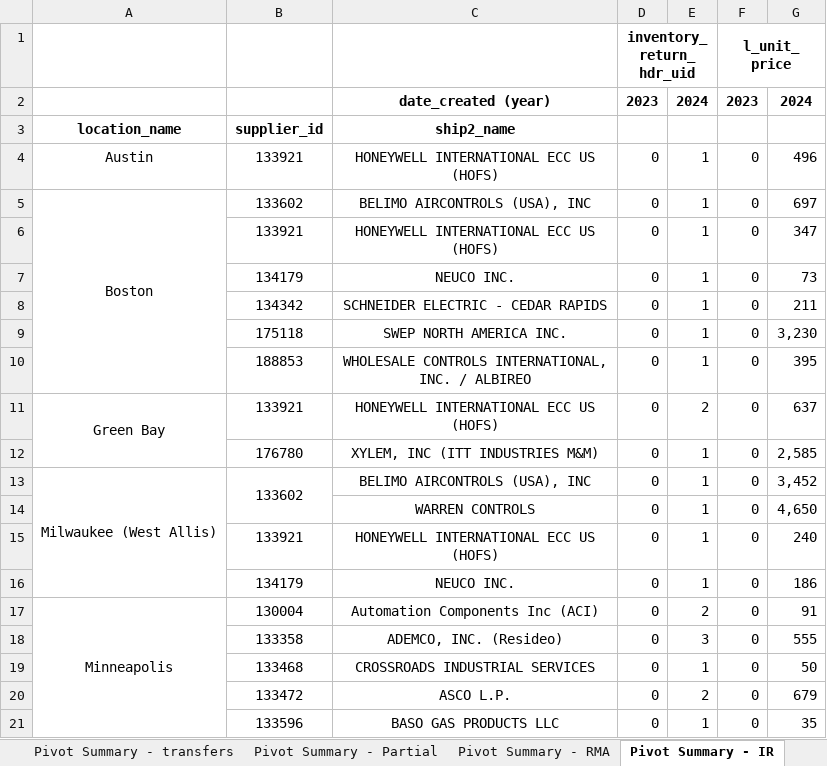
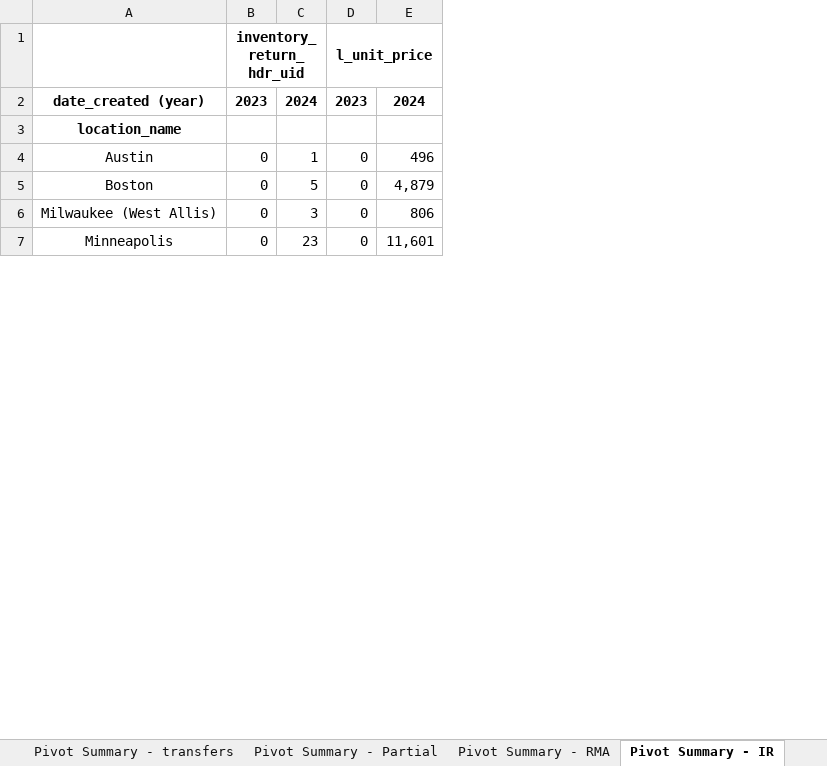
Before and after one commit to Mittuhl-bcs/Weekly_automations, an Excel workbook: wednesday_reports.xlsx, sheet Pivot Summary - IR, drawn as a sheet; only a part is shown; values as stored, in another font and other column widths than the file's, no borders; removed rows and columns are numbered as before the commit, all else as after; the diff covers the shown part only; the diff names each change by its address in the sheet, - before the commit and + after, or states it on an @@ line.

```diff
--- a/wednesday_reports.xlsx (sheet Pivot Summary - IR)
+++ b/wednesday_reports.xlsx (sheet Pivot Summary - IR)
-column B, rows 3-5: supplier_id | 133921 | 133602; row 13: 133602; row 17: 130004
-column C, rows 2-5: date_created (year) | ship2_name | HONEYWELL INTERNATIONAL ECC US (HOFS) | BELIMO AIRCONTROLS (USA), INC; row 13: BELIMO AIRCONTROLS (USA), INC; row 17: Automation Components Inc (ACI)
-column E, rows 2-5: 2024 |  | 1 | 1; row 13: 1; row 17: 2
+column C, rows 2-7: 2024 |  | 1 | 5 | 3 | 23
-column G, rows 2-5: 2024 |  | 496 | 697; row 13: 3,452; row 17: 91
+column E, rows 2-7: 2024 |  | 496 | 4,879 | 806 | 11,601
-A2: (empty)
+A2: date_created (year)
-A5:A10 merged
-row 6:  | 133921 | HONEYWELL INTERNATIONAL ECC US (HOFS) | 0 | 1 | 0 | 347
-row 7:  | 134179 | NEUCO INC. | 0 | 1 | 0 | 73
-row 8:  | 134342 | SCHNEIDER ELECTRIC - CEDAR RAPIDS | 0 | 1 | 0 | 211
-row 9:  | 175118 | SWEP NORTH AMERICA INC. | 0 | 1 | 0 | 3,230
-row 10:  | 188853 | WHOLESALE CONTROLS INTERNATIONAL, INC. / ALBIREO | 0 | 1 | 0 | 395
-row 11: Green Bay | 133921 | HONEYWELL INTERNATIONAL ECC US (HOFS) | 0 | 2 | 0 | 637
-row 12:  | 176780 | XYLEM, INC (ITT INDUSTRIES M&M) | 0 | 1 | 0 | 2,585
-A13:A16 merged
-row 14:  |  | WARREN CONTROLS | 0 | 1 | 0 | 4,650
-row 15:  | 133921 | HONEYWELL INTERNATIONAL ECC US (HOFS) | 0 | 1 | 0 | 240
-row 16:  | 134179 | NEUCO INC. | 0 | 1 | 0 | 186
-A17:A28 merged
-row 18:  | 133358 | ADEMCO, INC. (Resideo) | 0 | 3 | 0 | 555
-row 19:  | 133468 | CROSSROADS INDUSTRIAL SERVICES | 0 | 1 | 0 | 50
-row 20:  | 133472 | ASCO L.P. | 0 | 2 | 0 | 679
-row 21:  | 133596 | BASO GAS PRODUCTS LLC | 0 | 1 | 0 | 35
```
Also changed, not shown: 17 removed rows, 1 edited cell and merged cells elsewhere in this sheet, sheet Transfers, sheet RMA created not Rec, sheet IR created but not shipped, sheet Pivot Summary - transfers, sheet Pivot Summary - RMA, sheet Pivot Summary - Partial, 13 other files.
